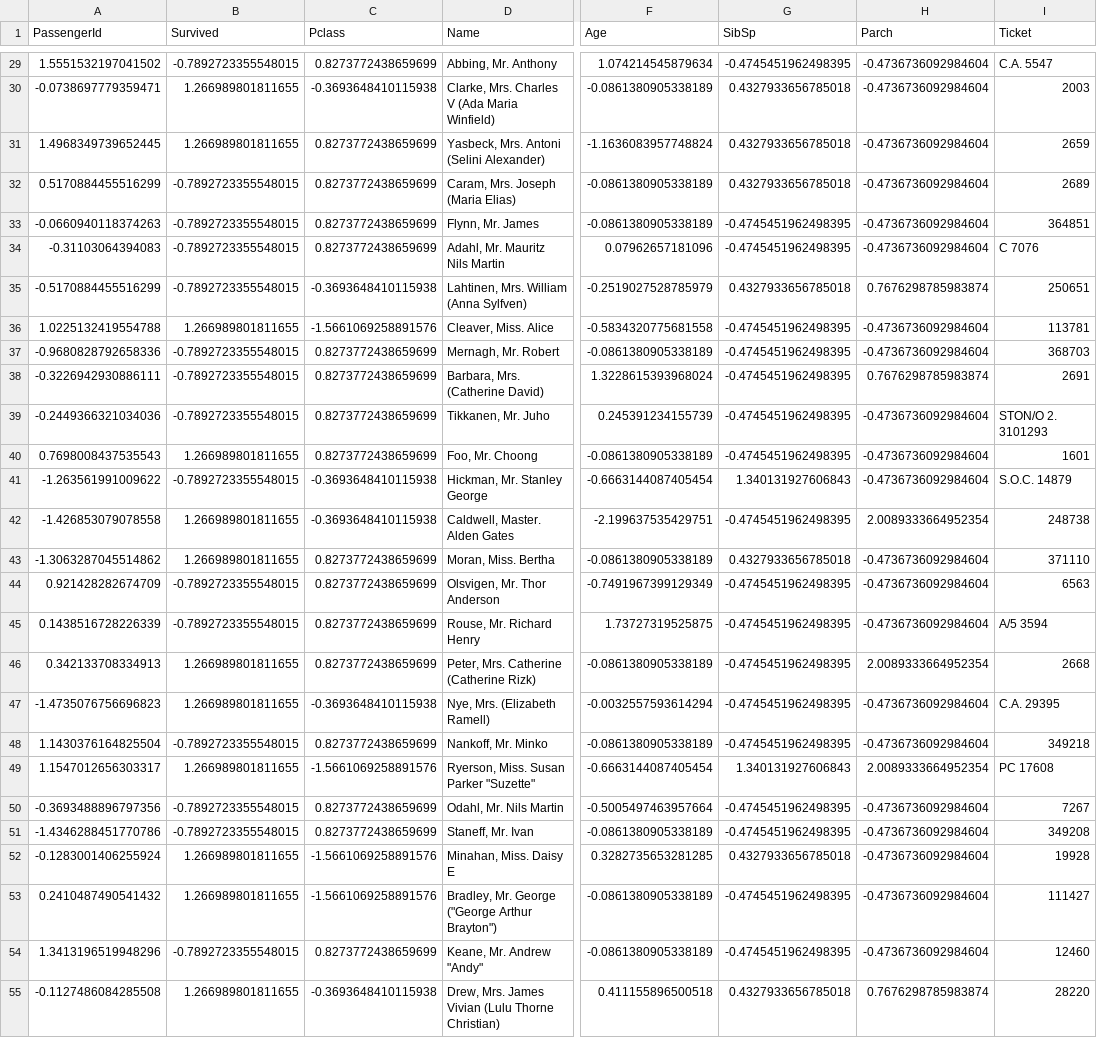
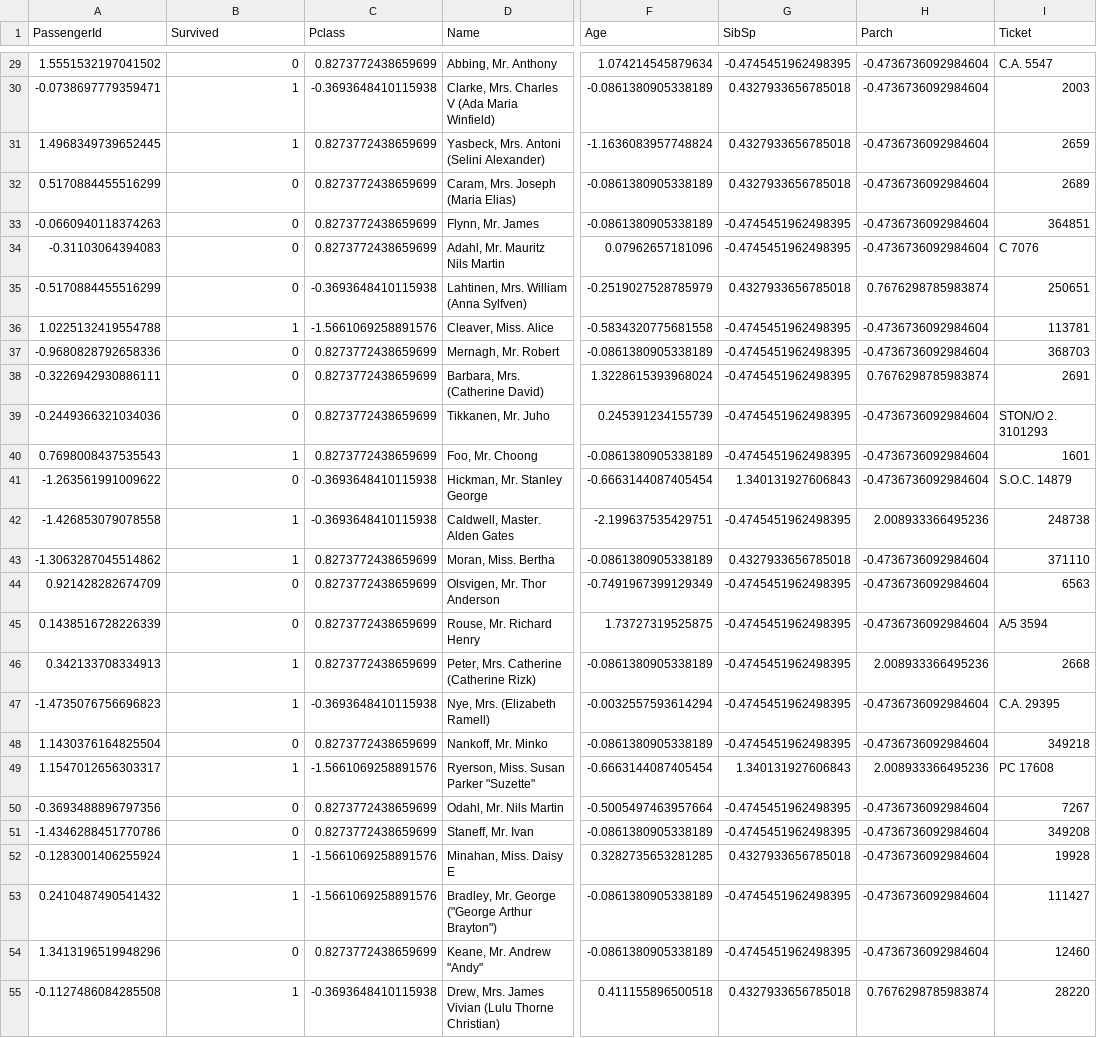
Before and after one commit to MariaShulyk/titanic-survival-prediction, a CSV file: data/05_model_input/val.csv, drawn as a sheet; only a part is shown, gaps mark what is left out; the diff covers the shown part only; the diff names each change by its address in the sheet, - before the commit and + after, or states it on an @@ line.

```diff
--- a/data/05_model_input/val.csv
+++ b/data/05_model_input/val.csv
-B29 (Survived): -0.7892723355548015
+B29 (Survived): 0
-B30:B31 (Survived): 1.266989801811655
+B30:B31 (Survived): 1
-B32:B35 (Survived): -0.7892723355548015
+B32:B35 (Survived): 0
-B36 (Survived): 1.266989801811655
+B36 (Survived): 1
-B37:B39 (Survived): -0.7892723355548015
+B37:B39 (Survived): 0
-B40 (Survived): 1.266989801811655
+B40 (Survived): 1
-B41 (Survived): -0.7892723355548015
+B41 (Survived): 0
-B42:B43 (Survived): 1.266989801811655
+B42:B43 (Survived): 1
-H42 (Parch): 2.0089333664952354
+H42 (Parch): 2.008933366495236
-B44:B45 (Survived): -0.7892723355548015
+B44:B45 (Survived): 0
-B46:B47 (Survived): 1.266989801811655
+B46:B47 (Survived): 1
-H46 (Parch): 2.0089333664952354
+H46 (Parch): 2.008933366495236
-B48 (Survived): -0.7892723355548015
+B48 (Survived): 0
-B49 (Survived): 1.266989801811655
+B49 (Survived): 1
-H49 (Parch): 2.0089333664952354
+H49 (Parch): 2.008933366495236
-B50:B51 (Survived): -0.7892723355548015
+B50:B51 (Survived): 0
-B52:B53 (Survived): 1.266989801811655
+B52:B53 (Survived): 1
-B54 (Survived): -0.7892723355548015
+B54 (Survived): 0
-B55 (Survived): 1.266989801811655
+B55 (Survived): 1
```
Also changed, not shown: 119 edited cells elsewhere in this file, data/05_model_input/test.csv, 2 other files.
